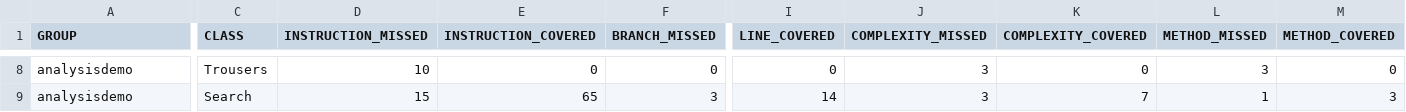
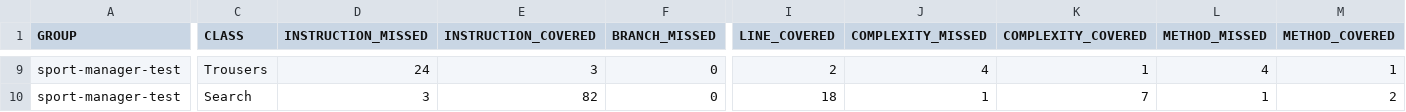
Before and after one commit to Markiian-Halysthych/SportManager_Lab3, a CSV file: target/site/jacoco/jacoco.csv, drawn as a sheet; only a part is shown, gaps mark what is left out; addresses are those after the commit; the diff covers the shown part only; the diff names each change by its address in the sheet, - before the commit and + after, or states it on an @@ line.

```diff
--- a/target/site/jacoco/jacoco.csv
+++ b/target/site/jacoco/jacoco.csv
-A9:A10 (GROUP): analysisdemo
+A9:A10 (GROUP): sport-manager-test
-D9 (INSTRUCTION_MISSED): 10
+D9 (INSTRUCTION_MISSED): 24
-E9 (INSTRUCTION_COVERED): 0
+E9 (INSTRUCTION_COVERED): 3
-I9 (LINE_COVERED): 0
+I9 (LINE_COVERED): 2
-J9 (COMPLEXITY_MISSED): 3
+J9 (COMPLEXITY_MISSED): 4
-K9 (COMPLEXITY_COVERED): 0
+K9 (COMPLEXITY_COVERED): 1
-L9 (METHOD_MISSED): 3
+L9 (METHOD_MISSED): 4
-M9 (METHOD_COVERED): 0
+M9 (METHOD_COVERED): 1
-D10 (INSTRUCTION_MISSED): 15
+D10 (INSTRUCTION_MISSED): 3
-E10 (INSTRUCTION_COVERED): 65
+E10 (INSTRUCTION_COVERED): 82
-F10 (BRANCH_MISSED): 3
+F10 (BRANCH_MISSED): 0
-I10 (LINE_COVERED): 14
+I10 (LINE_COVERED): 18
-J10 (COMPLEXITY_MISSED): 3
+J10 (COMPLEXITY_MISSED): 1
-M10 (METHOD_COVERED): 3
+M10 (METHOD_COVERED): 2
```
Also changed, not shown: 1 added row and 38 edited cells elsewhere in this file, 47 other files.
